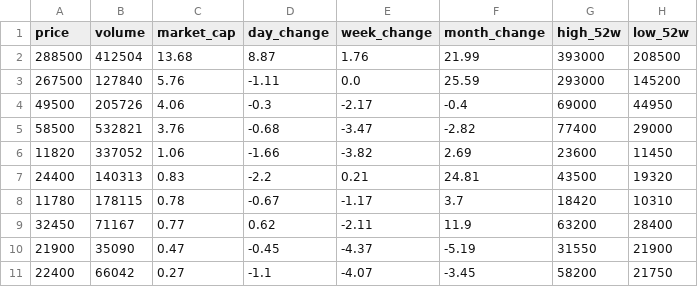
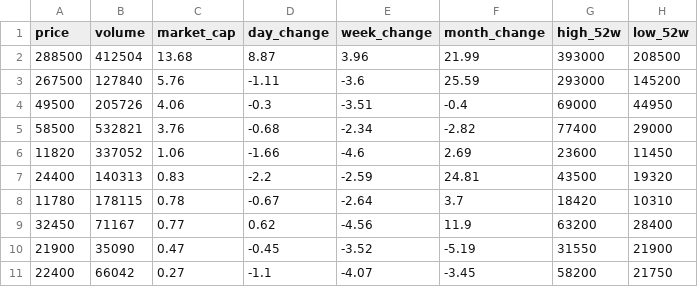
Before and after one commit to gonmau/PreOrderBlackDesert, a CSV file: game_stocks_analysis.csv, drawn as a sheet; only a part is shown; the diff names each change by its address in the sheet, - before the commit and + after, or states it on an @@ line.

```diff
--- a/game_stocks_analysis.csv
+++ b/game_stocks_analysis.csv
-E2 (week_change): 1.76
+E2 (week_change): 3.96
-E3 (week_change): 0.0
+E3 (week_change): -3.6
-E4 (week_change): -2.17
+E4 (week_change): -3.51
-E5 (week_change): -3.47
+E5 (week_change): -2.34
-E6 (week_change): -3.82
+E6 (week_change): -4.6
-E7 (week_change): 0.21
+E7 (week_change): -2.59
-E8 (week_change): -1.17
+E8 (week_change): -2.64
-E9 (week_change): -2.11
+E9 (week_change): -4.56
-E10 (week_change): -4.37
+E10 (week_change): -3.52
```
Also changed, not shown: 1 other file.
